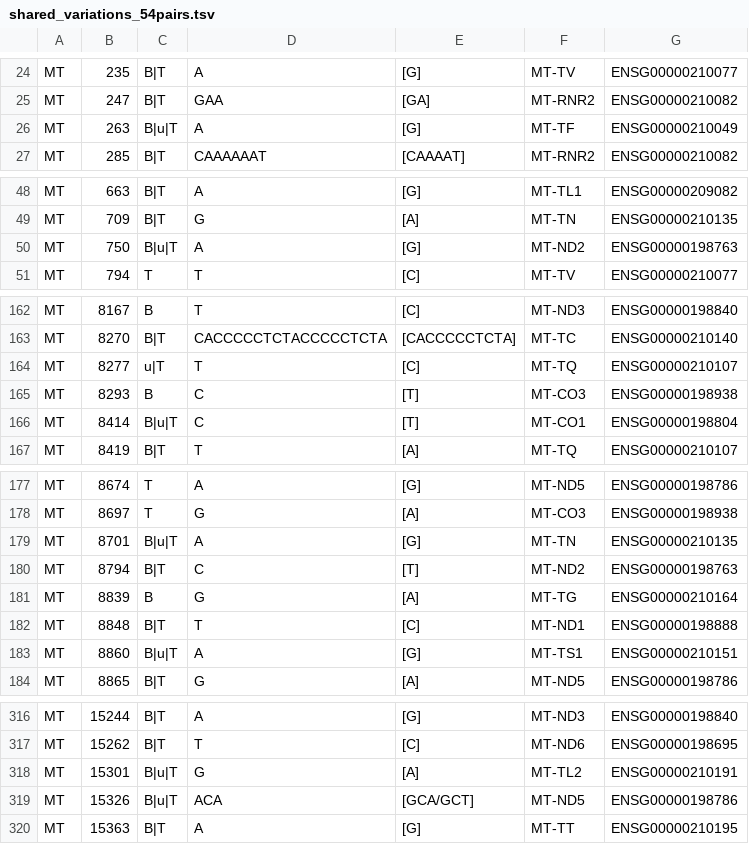
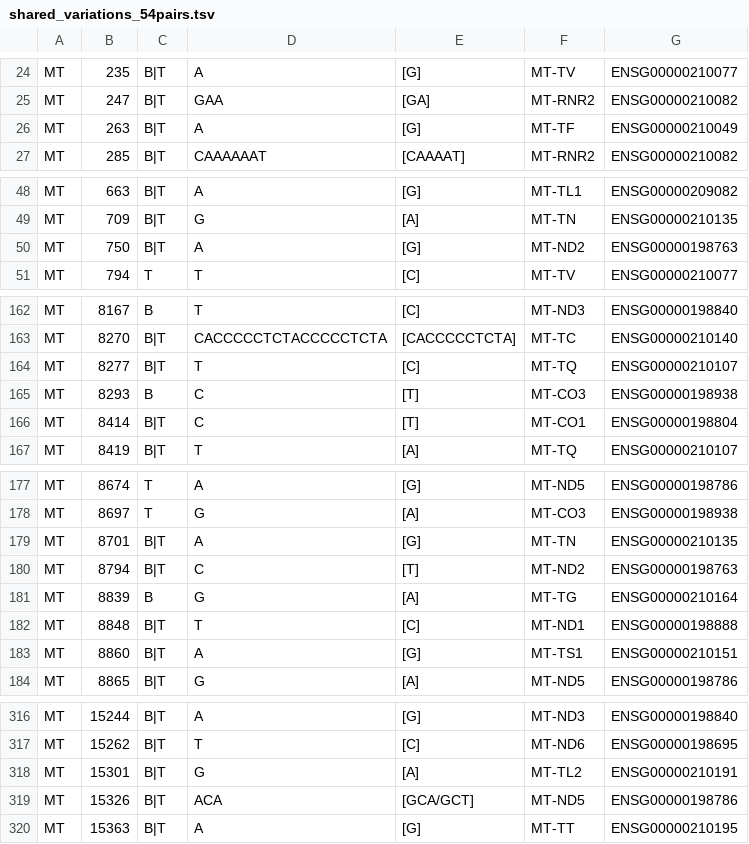
Before and after one commit to INMEGEN/BRCA_mtDNA_duos, a TSV file: full_variants/shared_variations_54pairs.tsv, drawn as a sheet; only a part is shown, gaps mark what is left out; the diff covers the shown part only.

```diff
--- a/full_variants/shared_variations_54pairs.tsv
+++ b/full_variants/shared_variations_54pairs.tsv
@@ -25,3 +25,3 @@ MT	235	B|T	A	[G]	MT-TV	ENSG00000210077
 MT	247	B|T	GAA	[GA]	MT-RNR2	ENSG00000210082
-MT	263	B|u|T	A	[G]	MT-TF	ENSG00000210049
+MT	263	B|T	A	[G]	MT-TF	ENSG00000210049
 MT	285	B|T	CAAAAAAT	[CAAAAT]	MT-RNR2	ENSG00000210082
@@ -49,3 +49,3 @@ MT	663	B|T	A	[G]	MT-TL1	ENSG00000209082
 MT	709	B|T	G	[A]	MT-TN	ENSG00000210135
-MT	750	B|u|T	A	[G]	MT-ND2	ENSG00000198763
+MT	750	B|T	A	[G]	MT-ND2	ENSG00000198763
 MT	794	T	T	[C]	MT-TV	ENSG00000210077
@@ -163,5 +163,5 @@ MT	8167	B	T	[C]	MT-ND3	ENSG00000198840
 MT	8270	B|T	CACCCCCTCTACCCCCTCTA	[CACCCCCTCTA]	MT-TC	ENSG00000210140
-MT	8277	u|T	T	[C]	MT-TQ	ENSG00000210107
+MT	8277	B|T	T	[C]	MT-TQ	ENSG00000210107
 MT	8293	B	C	[T]	MT-CO3	ENSG00000198938
-MT	8414	B|u|T	C	[T]	MT-CO1	ENSG00000198804
+MT	8414	B|T	C	[T]	MT-CO1	ENSG00000198804
 MT	8419	B|T	T	[A]	MT-TQ	ENSG00000210107
@@ -178,3 +178,3 @@ MT	8674	T	A	[G]	MT-ND5	ENSG00000198786
 MT	8697	T	G	[A]	MT-CO3	ENSG00000198938
-MT	8701	B|u|T	A	[G]	MT-TN	ENSG00000210135
+MT	8701	B|T	A	[G]	MT-TN	ENSG00000210135
 MT	8794	B|T	C	[T]	MT-ND2	ENSG00000198763
@@ -182,3 +182,3 @@ MT	8839	B	G	[A]	MT-TG	ENSG00000210164
 MT	8848	B|T	T	[C]	MT-ND1	ENSG00000198888
-MT	8860	B|u|T	A	[G]	MT-TS1	ENSG00000210151
+MT	8860	B|T	A	[G]	MT-TS1	ENSG00000210151
 MT	8865	B|T	G	[A]	MT-ND5	ENSG00000198786
@@ -317,4 +317,4 @@ MT	15244	B|T	A	[G]	MT-ND3	ENSG00000198840
 MT	15262	B|T	T	[C]	MT-ND6	ENSG00000198695
-MT	15301	B|u|T	G	[A]	MT-TL2	ENSG00000210191
-MT	15326	B|u|T	ACA	[GCA/GCT]	MT-ND5	ENSG00000198786
+MT	15301	B|T	G	[A]	MT-TL2	ENSG00000210191
+MT	15326	B|T	ACA	[GCA/GCT]	MT-ND5	ENSG00000198786
 MT	15363	B|T	A	[G]	MT-TT	ENSG00000210195
```
Also changed, not shown: 34 edited cells elsewhere in this file.
